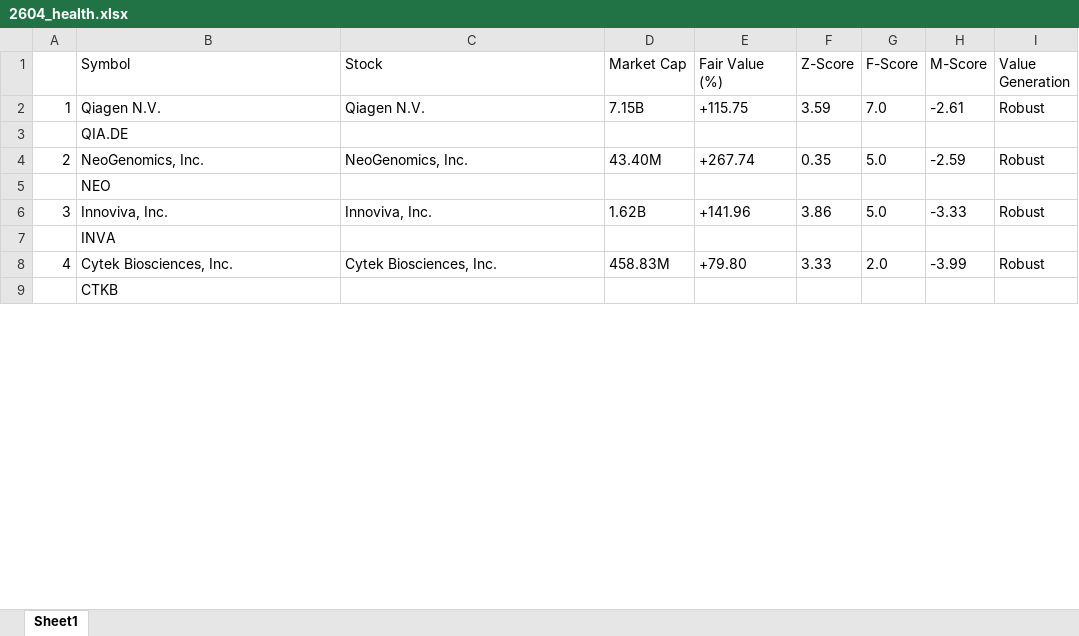
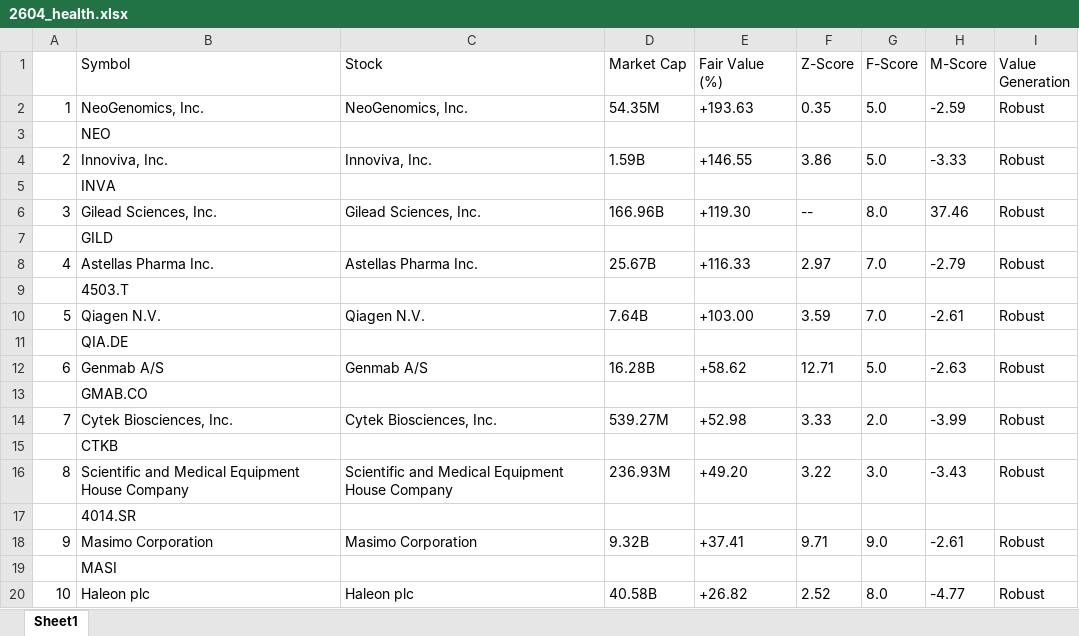
Before and after one commit to scimmione1/FromZeroToQuant-, an Excel workbook: 14_stocks_analysis/01_rankings_sector/2604_health.xlsx, sheet Sheet1, drawn as a sheet; only a part is shown; values as stored, in another font and other column widths than the file's, no borders; removed rows and columns are numbered as before the commit, all else as after; the diff covers the shown part only; the diff names each change by its address in the sheet, - before the commit and + after, or states it on an @@ line.

```diff
--- a/14_stocks_analysis/01_rankings_sector/2604_health.xlsx (sheet Sheet1)
+++ b/14_stocks_analysis/01_rankings_sector/2604_health.xlsx (sheet Sheet1)
+row 2: 1 | NeoGenomics, Inc. | NeoGenomics, Inc. | 54.35M | +193.63 | 0.35 | 5.0 | -2.59 | Robust
@@ row 5 moved to row 3: NEO @@
+row 4: 2 | Innoviva, Inc. | Innoviva, Inc. | 1.59B | +146.55 | 3.86 | 5.0 | -3.33 | Robust
+row 5:  | INVA
+row 6: 3 | Gilead Sciences, Inc. | Gilead Sciences, Inc. | 166.96B | +119.30 | -- | 8.0 | 37.46 | Robust
@@ row 47 moved to row 7: GILD @@
+row 8: 4 | Astellas Pharma Inc. | Astellas Pharma Inc. | 25.67B | +116.33 | 2.97 | 7.0 | -2.79 | Robust
@@ row 51 moved to row 9: 4503.T @@
@@ column A renumbered between rows 10 and 100 @@
-D10 (Market Cap): 7.15B
+D10 (Market Cap): 7.64B
-E10 (Fair Value (%)): +115.75
+E10 (Fair Value (%)): +103.00
-row 4: 2 | NeoGenomics, Inc. | NeoGenomics, Inc. | 43.40M | +267.74 | 0.35 | 5.0 | -2.59 | Robust
-row 6: 3 | Innoviva, Inc. | Innoviva, Inc. | 1.62B | +141.96 | 3.86 | 5.0 | -3.33 | Robust
+row 12: 6 | Genmab A/S | Genmab A/S | 16.28B | +58.62 | 12.71 | 5.0 | -2.63 | Robust
-B13 (Symbol): INVA
+B13 (Symbol): GMAB.CO
-D14 (Market Cap): 458.83M
+D14 (Market Cap): 539.27M
-E14 (Fair Value (%)): +79.80
+E14 (Fair Value (%)): +52.98
+row 16: 8 | Scientific and Medical Equipment House Company | Scientific and Medical Equipment House Company | 236.93M | +49.20 | 3.22 | 3.0 | -3.43 | Robust
@@ row 13 moved to row 17: 4014.SR @@
+row 18: 9 | Masimo Corporation | Masimo Corporation | 9.32B | +37.41 | 9.71 | 9.0 | -2.61 | Robust
@@ row 25 moved to row 19: MASI @@
+row 20: 10 | Haleon plc | Haleon plc | 40.58B | +26.82 | 2.52 | 8.0 | -4.77 | Robust
```
Also changed, not shown: 44 added rows, 53 removed rows, 33 moved rows and 4 edited cells elsewhere in this sheet, 14_stocks_analysis/01_rankings_sector/2604_fin.xlsx, 4 other files.
